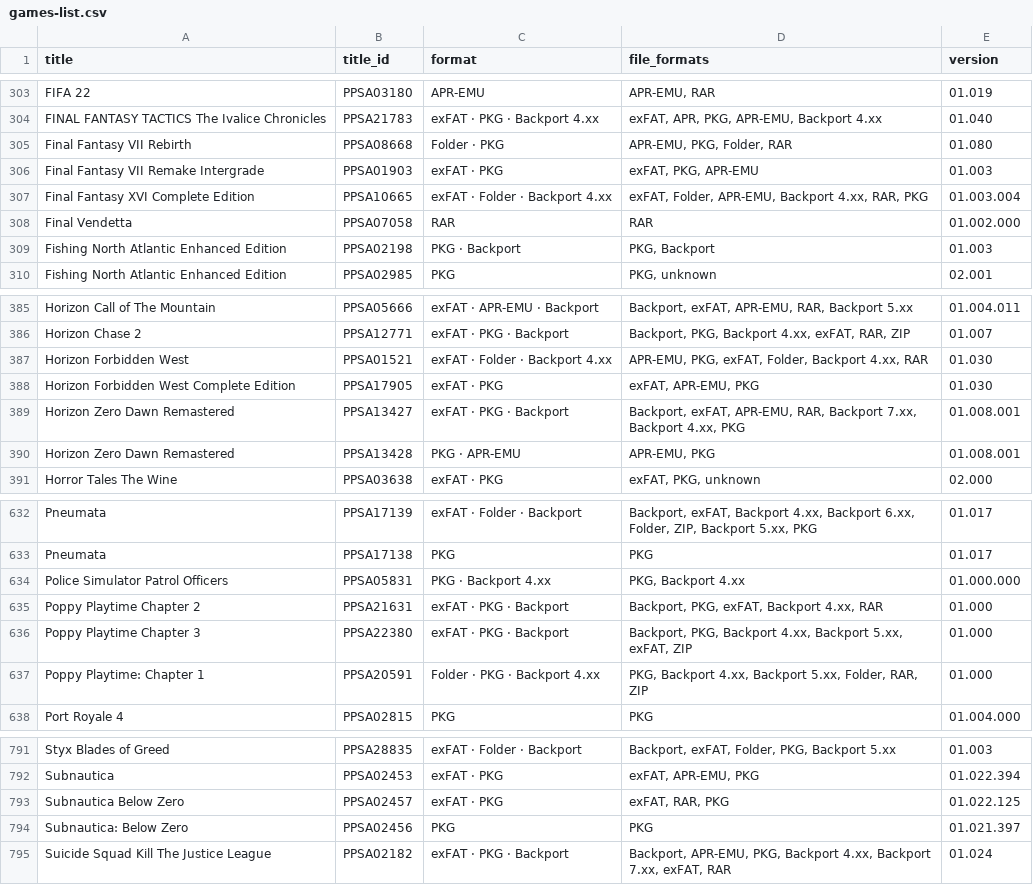
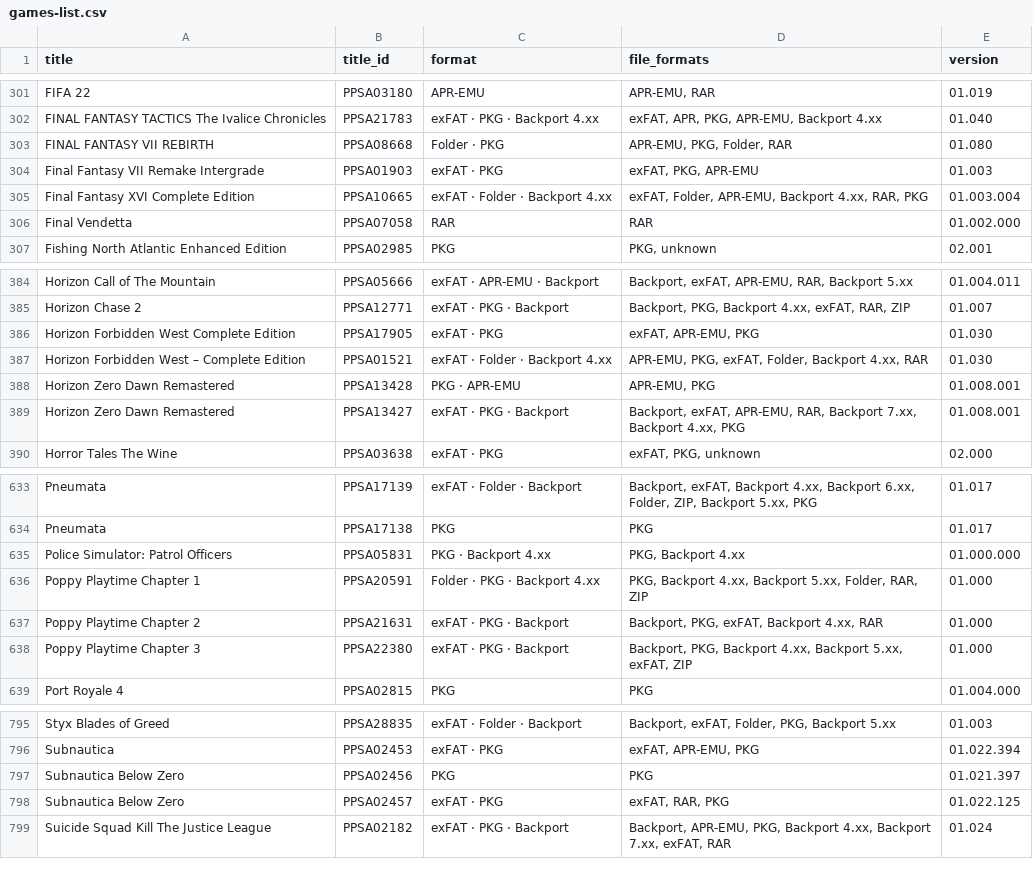
Before and after one commit to Jamzi94/catalog-V2, a CSV file: games-list.csv, drawn as a sheet; only a part is shown, gaps mark what is left out; the diff covers the shown part only.

```diff
--- a/games-list.csv
+++ b/games-list.csv
@@ -304,3 +302,3 @@ FIFA 22,PPSA03180,APR-EMU,"APR-EMU, RAR",01.019
 FINAL FANTASY TACTICS The Ivalice Chronicles,PPSA21783,exFAT · PKG · Backport 4.xx,"exFAT, APR, PKG, APR-EMU, Backport 4.xx",01.040
-Final Fantasy VII Rebirth,PPSA08668,Folder · PKG,"APR-EMU, PKG, Folder, RAR",01.080
+FINAL FANTASY VII REBIRTH,PPSA08668,Folder · PKG,"APR-EMU, PKG, Folder, RAR",01.080
 Final Fantasy VII Remake Intergrade,PPSA01903,exFAT · PKG,"exFAT, PKG, APR-EMU",01.003
@@ -308,3 +306,2 @@ Final Fantasy XVI Complete Edition,PPSA10665,exFAT · Folder · Backport 4.xx,"e
 Final Vendetta,PPSA07058,RAR,RAR,01.002.000
-Fishing North Atlantic Enhanced Edition,PPSA02198,PKG · Backport,"PKG, Backport",01.003
 Fishing North Atlantic Enhanced Edition,PPSA02985,PKG,"PKG, unknown",02.001
@@ -386,6 +385,6 @@ Horizon Call of The Mountain,PPSA05666,exFAT · APR-EMU · Backport,"Backport, e
 Horizon Chase 2,PPSA12771,exFAT · PKG · Backport,"Backport, PKG, Backport 4.xx, exFAT, RAR, ZIP",01.007
-Horizon Forbidden West,PPSA01521,exFAT · Folder · Backport 4.xx,"APR-EMU, PKG, exFAT, Folder, Backport 4.xx, RAR",01.030
 Horizon Forbidden West Complete Edition,PPSA17905,exFAT · PKG,"exFAT, APR-EMU, PKG",01.030
+Horizon Forbidden West – Complete Edition,PPSA01521,exFAT · Folder · Backport 4.xx,"APR-EMU, PKG, exFAT, Folder, Backport 4.xx, RAR",01.030
+Horizon Zero Dawn Remastered,PPSA13428,PKG · APR-EMU,"APR-EMU, PKG",01.008.001
 Horizon Zero Dawn Remastered,PPSA13427,exFAT · PKG · Backport,"Backport, exFAT, APR-EMU, RAR, Backport 7.xx, Backport 4.xx, PKG",01.008.001
-Horizon Zero Dawn Remastered,PPSA13428,PKG · APR-EMU,"APR-EMU, PKG",01.008.001
 Horror Tales The Wine,PPSA03638,exFAT · PKG,"exFAT, PKG, unknown",02.000
@@ -633,6 +634,6 @@ Pneumata,PPSA17139,exFAT · Folder · Backport,"Backport, exFAT, Backport 4.xx,
 Pneumata,PPSA17138,PKG,PKG,01.017
-Police Simulator Patrol Officers,PPSA05831,PKG · Backport 4.xx,"PKG, Backport 4.xx",01.000.000
+Police Simulator: Patrol Officers,PPSA05831,PKG · Backport 4.xx,"PKG, Backport 4.xx",01.000.000
+Poppy Playtime Chapter 1,PPSA20591,Folder · PKG · Backport 4.xx,"PKG, Backport 4.xx, Backport 5.xx, Folder, RAR, ZIP",01.000
 Poppy Playtime Chapter 2,PPSA21631,exFAT · PKG · Backport,"Backport, PKG, exFAT, Backport 4.xx, RAR",01.000
 Poppy Playtime Chapter 3,PPSA22380,exFAT · PKG · Backport,"Backport, PKG, Backport 4.xx, Backport 5.xx, exFAT, ZIP",01.000
-Poppy Playtime: Chapter 1,PPSA20591,Folder · PKG · Backport 4.xx,"PKG, Backport 4.xx, Backport 5.xx, Folder, RAR, ZIP",01.000
 Port Royale 4,PPSA02815,PKG,PKG,01.004.000
@@ -792,4 +796,4 @@ Styx Blades of Greed,PPSA28835,exFAT · Folder · Backport,"Backport, exFAT, Fol
 Subnautica,PPSA02453,exFAT · PKG,"exFAT, APR-EMU, PKG",01.022.394
+Subnautica Below Zero,PPSA02456,PKG,PKG,01.021.397
 Subnautica Below Zero,PPSA02457,exFAT · PKG,"exFAT, RAR, PKG",01.022.125
-Subnautica: Below Zero,PPSA02456,PKG,PKG,01.021.397
 Suicide Squad Kill The Justice League,PPSA02182,exFAT · PKG · Backport,"Backport, APR-EMU, PKG, Backport 4.xx, Backport 7.xx, exFAT, RAR",01.024
```
Also changed, not shown: 15 added rows, 11 removed rows, 1 moved row and 5 edited cells elsewhere in this file, 7 other files.
